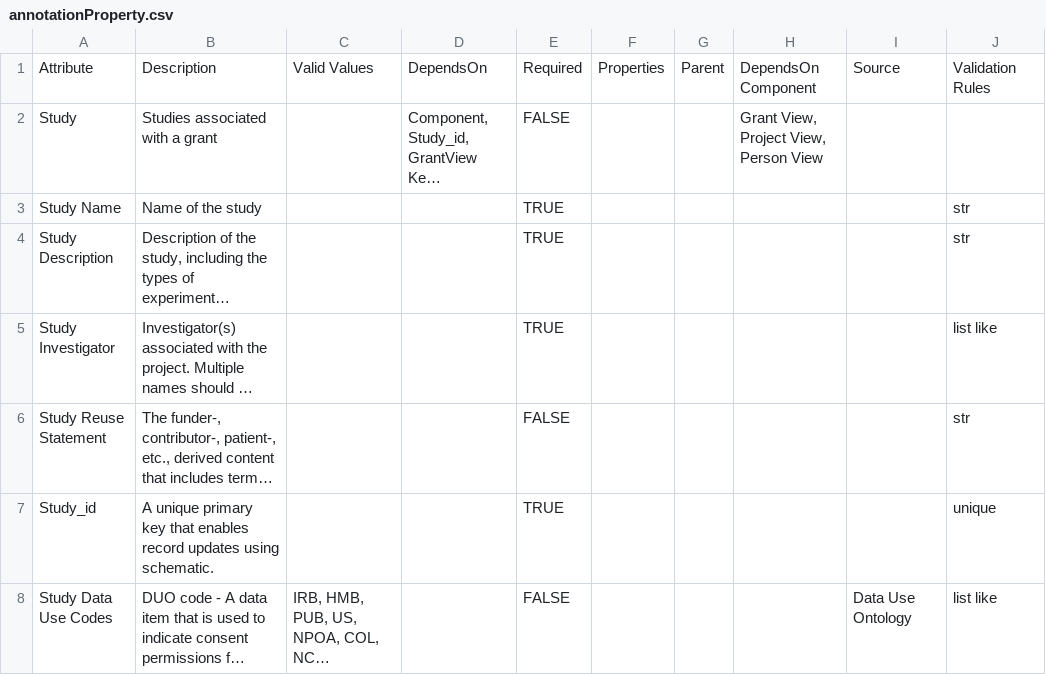
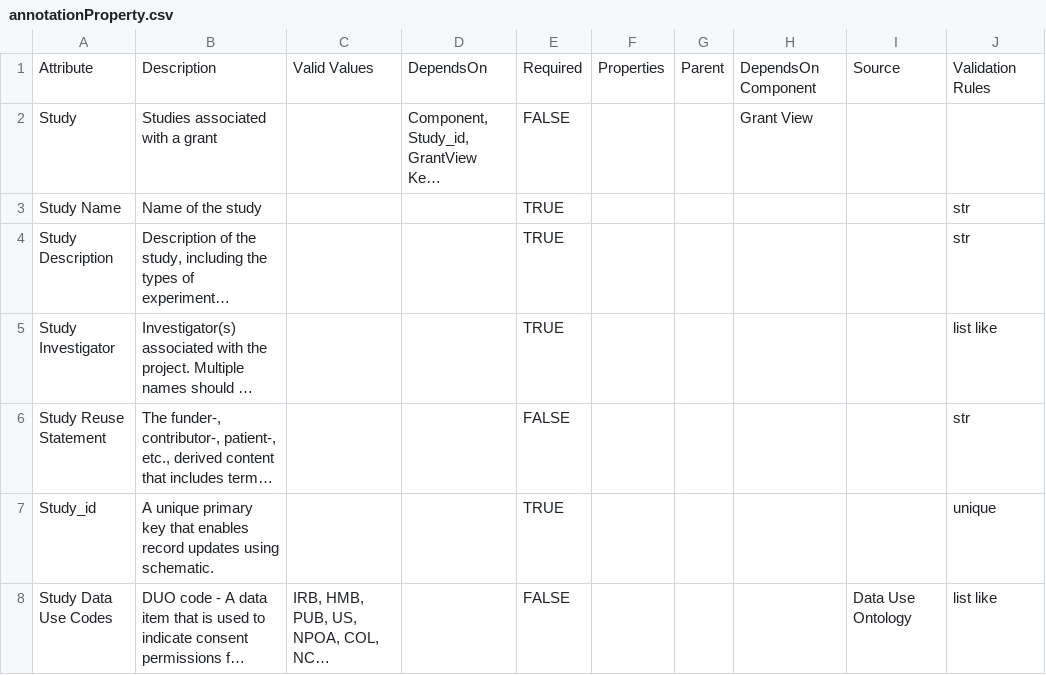
Before and after one commit to mc2-center/data-models, a CSV file: modules/study/annotationProperty.csv, drawn as a sheet; long unchanged cells end in …; the diff names each change by its address in the sheet, - before the commit and + after, or states it on an @@ line.

Commit message:
Update annotationProperty.csv

```diff
--- a/modules/study/annotationProperty.csv
+++ b/modules/study/annotationProperty.csv
-H2: Grant View, Project View, Person View
+H2: Grant View
```
